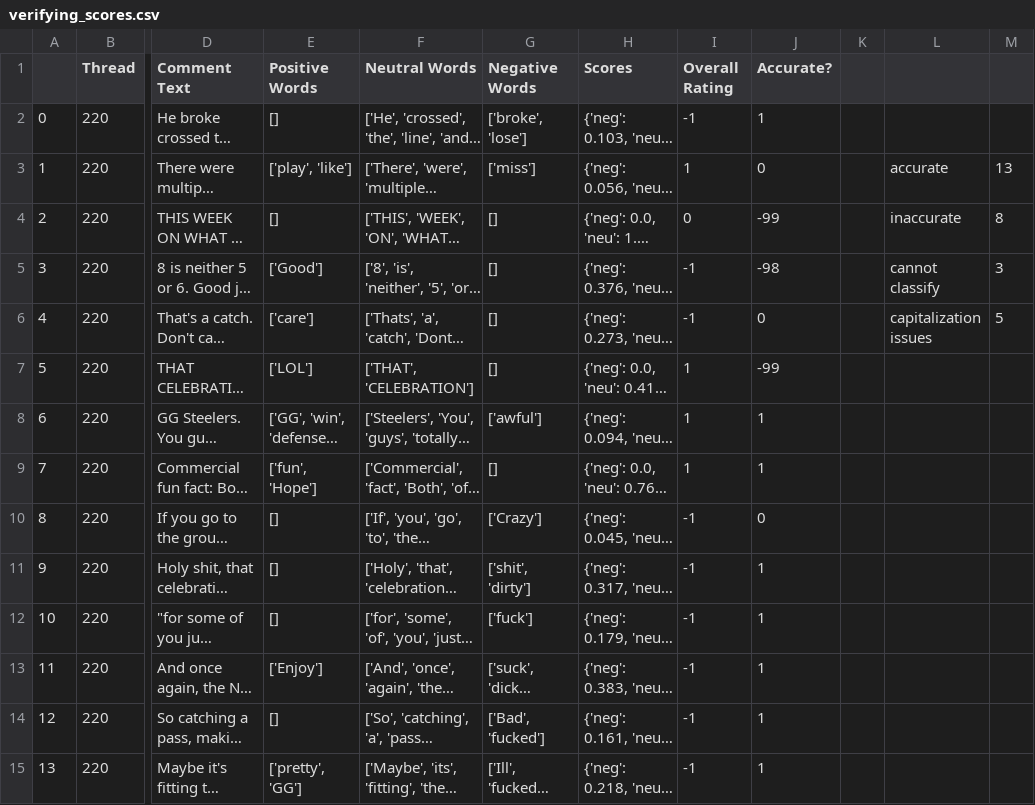
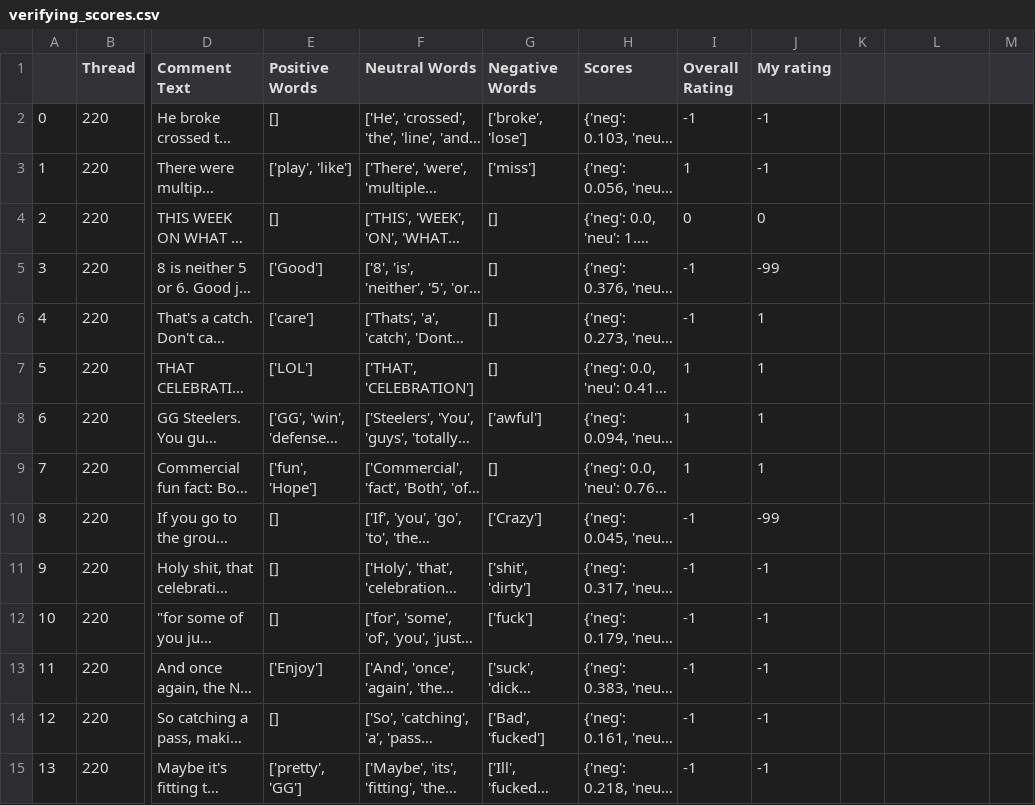
Before and after one commit to rohanjha123/econ_h195b, a CSV file: exploring/verifying_scores.csv, drawn as a sheet; only a part is shown, gaps mark what is left out; long unchanged cells end in …; the diff covers the shown part only; the diff names each change by its address in the sheet, - before the commit and + after, or states it on an @@ line.

```diff
--- a/exploring/verifying_scores.csv
+++ b/exploring/verifying_scores.csv
-J1: Accurate?
+J1: My rating
-J2 (My rating): 1
+J2 (My rating): -1
-J3 (My rating): 0
+J3 (My rating): -1
-L3: accurate
+L3: (empty)
-M3: 13
+M3: (empty)
-J4 (My rating): -99
+J4 (My rating): 0
-L4: inaccurate
+L4: (empty)
-M4: 8
+M4: (empty)
-J5 (My rating): -98
+J5 (My rating): -99
-L5: cannot classify
+L5: (empty)
-M5: 3
+M5: (empty)
-J6 (My rating): 0
+J6 (My rating): 1
-L6: capitalization issues
+L6: (empty)
-M6: 5
+M6: (empty)
-J7 (My rating): -99
+J7 (My rating): 1
-J10 (My rating): 0
+J10 (My rating): -99
-J11:J15 (My rating): 1
+J11:J15 (My rating): -1
```
Also changed, not shown: 4 removed rows and 53 edited cells elsewhere in this file, 1 other file.
